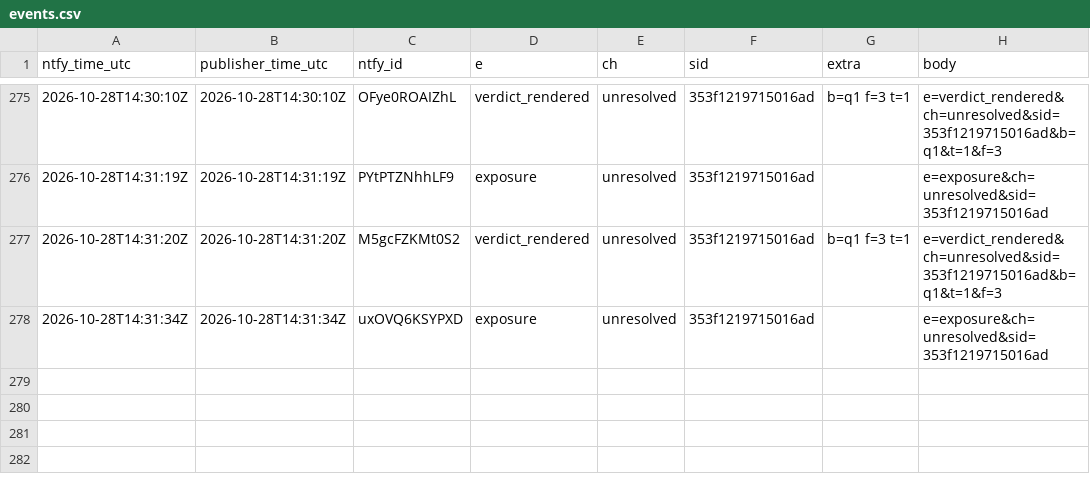
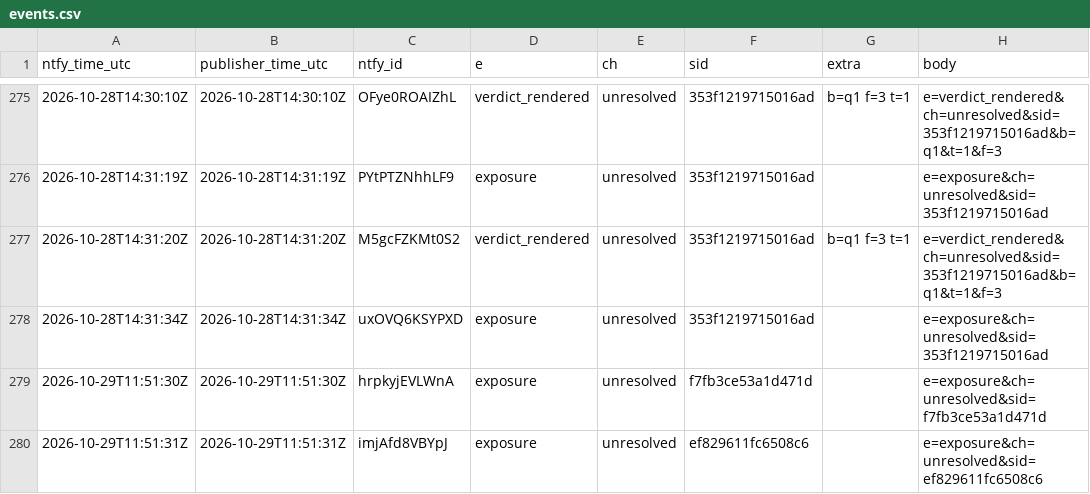
Before and after one commit to zencrypto101/seoul-per-session, a CSV file: data/events.csv, drawn as a sheet; only a part is shown, gaps mark what is left out; the diff names each change by its address in the sheet, - before the commit and + after, or states it on an @@ line.

```diff
--- a/data/events.csv
+++ b/data/events.csv
+row 279: 2026-10-29T11:51:30Z | 2026-10-29T11:51:30Z | hrpkyjEVLWnA | exposure | unresolved | f7fb3ce53a1d471d |  | e=exposure&ch=unresolved&sid=f7fb3ce53a1d471d
+row 280: 2026-10-29T11:51:31Z | 2026-10-29T11:51:31Z | imjAfd8VBYpJ | exposure | unresolved | ef829611fc6508c6 |  | e=exposure&ch=unresolved&sid=ef829611fc6508c6
```
Also changed, not shown: 1 other file.
